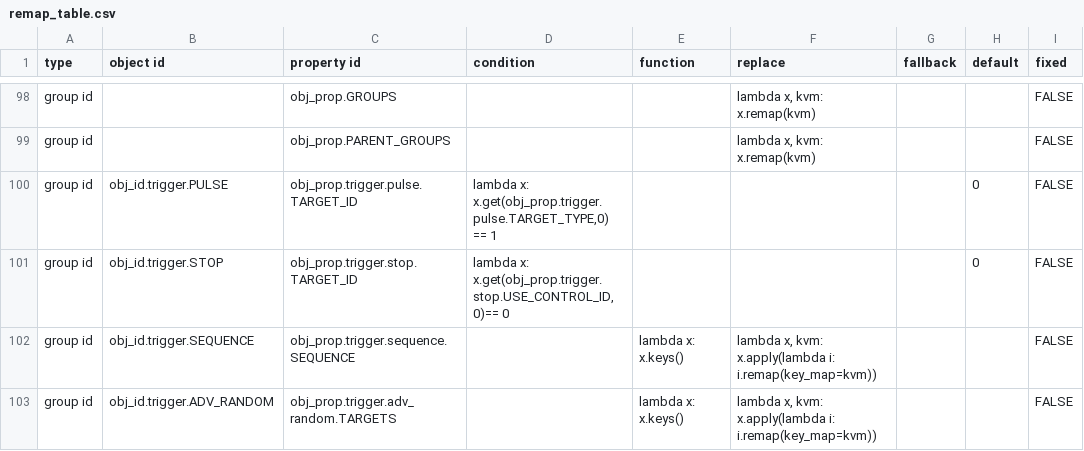
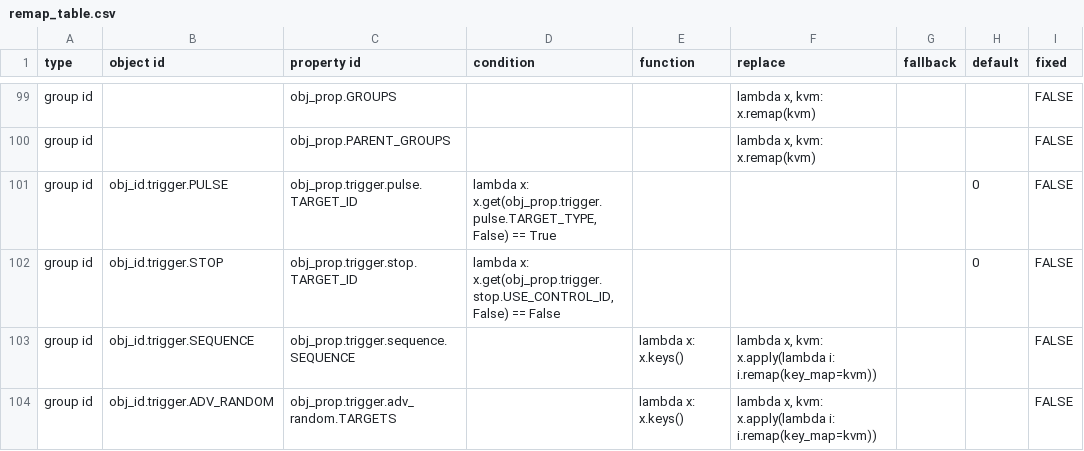
Before and after one commit to UHDanke/gmdkit, a CSV file: data/csv/remap_table.csv, drawn as a sheet; only a part is shown, gaps mark what is left out; addresses are those after the commit; the diff covers the shown part only; the diff names each change by its address in the sheet, - before the commit and + after, or states it on an @@ line.

```diff
--- a/data/csv/remap_table.csv
+++ b/data/csv/remap_table.csv
-D101 (condition): lambda x: x.get(obj_prop.trigger.pulse.TARGET_TYPE,0) == 1
+D101 (condition): lambda x: x.get(obj_prop.trigger.pulse.TARGET_TYPE, False) == True
-D102 (condition): lambda x: x.get(obj_prop.trigger.stop.USE_CONTROL_ID,0)== 0
+D102 (condition): lambda x: x.get(obj_prop.trigger.stop.USE_CONTROL_ID, False) == False
```
Also changed, not shown: 1 added row and 22 edited cells elsewhere in this file, 1 other file.
